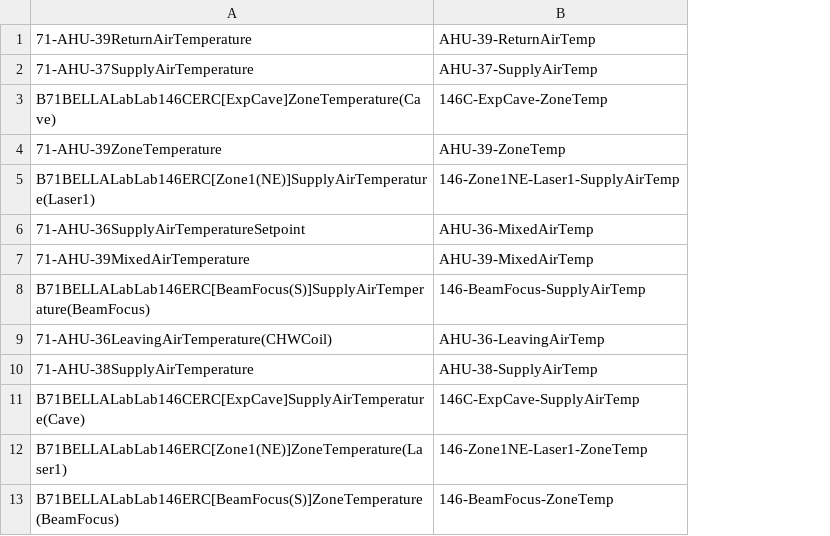
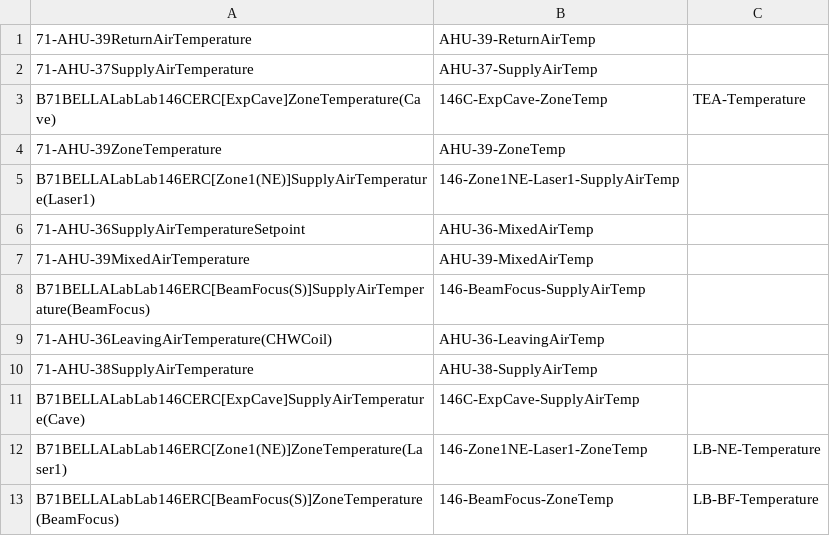
Before and after one commit to GEECS-BELLA/GEECS-Device-Drivers, a CSV file: SkySparkDevice/NameList.csv, drawn as a sheet; only a part is shown; the diff names each change by its address in the sheet, - before the commit and + after, or states it on an @@ line.

Commit message:
SkySpark Complete
SkySpark Complete

```diff
--- a/SkySparkDevice/NameList.csv
+++ b/SkySparkDevice/NameList.csv
+column C, rows 3-13: TEA-Temperature |  |  |  |  |  |  |  |  | LB-NE-Temperature | LB-BF-Temperature
```
Also changed, not shown: 13 other files.
